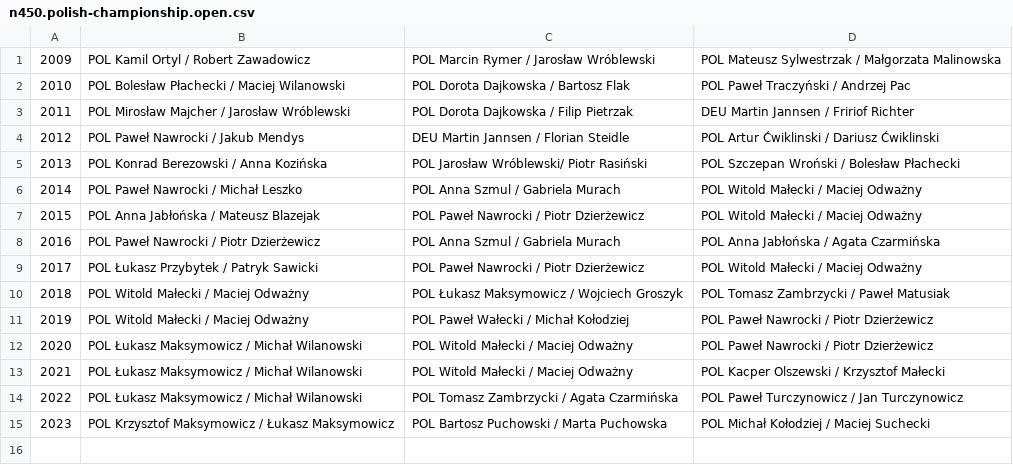
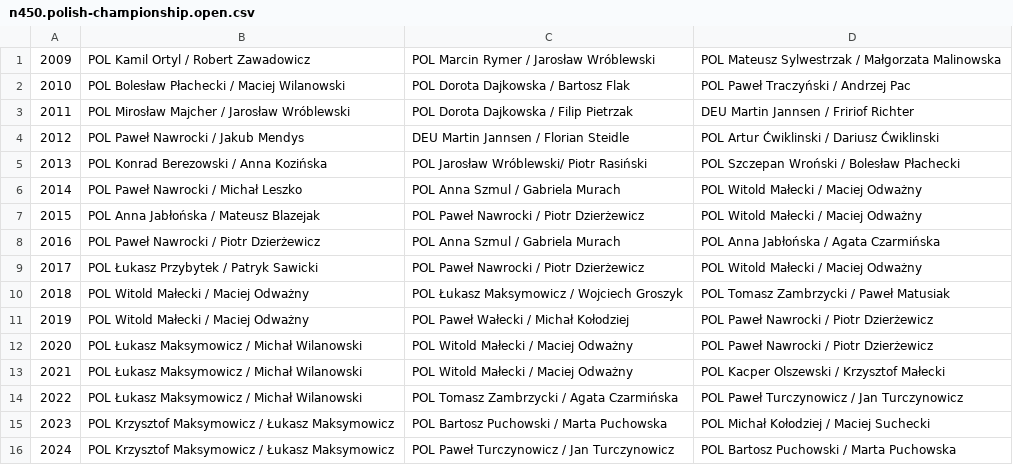
Before and after one commit to iworks/sailing-results, a CSV file: nautica-450/n450.polish-championship.open.csv, drawn as a sheet; the diff names each change by its address in the sheet, - before the commit and + after, or states it on an @@ line.

Commit message:
2024

```diff
--- a/nautica-450/n450.polish-championship.open.csv
+++ b/nautica-450/n450.polish-championship.open.csv
+row 16: 2024 | POL Krzysztof Maksymowicz / Łukasz Maksymowicz | POL Paweł Turczynowicz / Jan Turczynowicz | POL Bartosz Puchowski / Marta Puchowska
```
